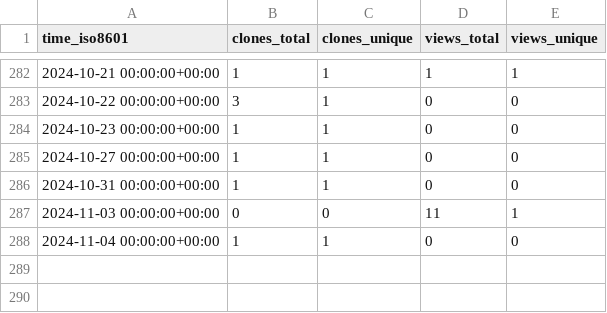
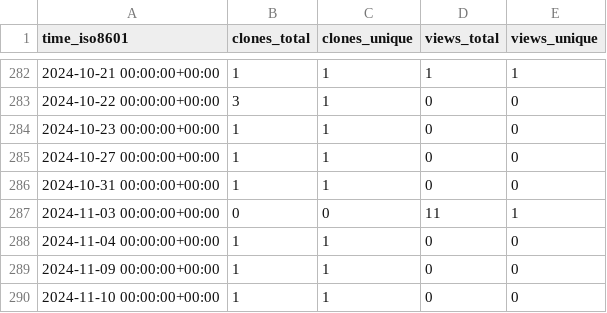
Before and after one commit to tobbie/algorithmpractise, a CSV file: tobbie/c-sharp-algorithms/ghrs-data/views_clones_aggregate.csv, drawn as a sheet; only a part is shown, gaps mark what is left out.

```diff
--- a/tobbie/c-sharp-algorithms/ghrs-data/views_clones_aggregate.csv
+++ b/tobbie/c-sharp-algorithms/ghrs-data/views_clones_aggregate.csv
@@ -288 +288,3 @@ time_iso8601,clones_total,clones_unique,views_total,views_unique
 2024-11-04 00:00:00+00:00,1,1,0,0
+2024-11-09 00:00:00+00:00,1,1,0,0
+2024-11-10 00:00:00+00:00,1,1,0,0
```
Also changed, not shown: 1 other file.
